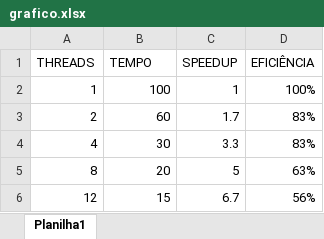
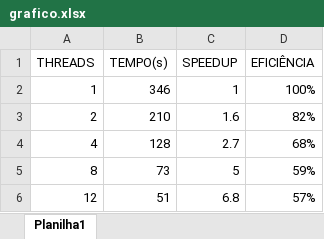
Before and after one commit to stevangutemberg-hub/aula_excel, an Excel workbook: grafico.xlsx, sheet Planilha1, drawn as a sheet; values as stored, in another font and other column widths than the file's, no borders; charts and pictures not drawn; the diff names each change by its address in the sheet, - before the commit and + after, or states it on an @@ line.

Commit message:
Add files via upload

```diff
--- a/grafico.xlsx (sheet Planilha1)
+++ b/grafico.xlsx (sheet Planilha1)
-B1: TEMPO
+B1: TEMPO(s)
-B2 (TEMPO(s)): 100
+B2 (TEMPO(s)): 346
-B3 (TEMPO(s)): 60
+B3 (TEMPO(s)): 210
-C3 (SPEEDUP): 1.7
+C3 (SPEEDUP): 1.6
-D3 (EFICIÊNCIA): 83%
+D3 (EFICIÊNCIA): 82%
-B4 (TEMPO(s)): 30
+B4 (TEMPO(s)): 128
-C4 (SPEEDUP): 3.3
+C4 (SPEEDUP): 2.7
-D4 (EFICIÊNCIA): 83%
+D4 (EFICIÊNCIA): 68%
-B5 (TEMPO(s)): 20
+B5 (TEMPO(s)): 73
-D5 (EFICIÊNCIA): 63%
+D5 (EFICIÊNCIA): 59%
-B6 (TEMPO(s)): 15
+B6 (TEMPO(s)): 51
-C6 (SPEEDUP): 6.7
+C6 (SPEEDUP): 6.8
-D6 (EFICIÊNCIA): 56%
+D6 (EFICIÊNCIA): 57%
```
Also changed, not shown: charts or pictures.
